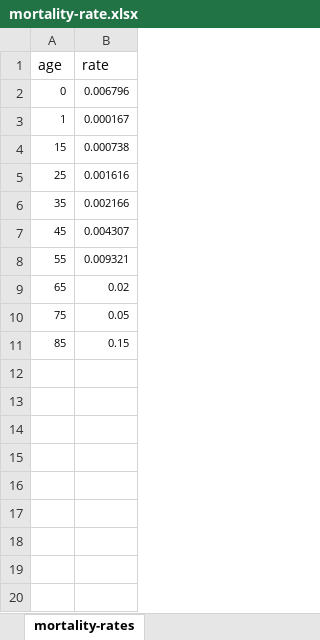
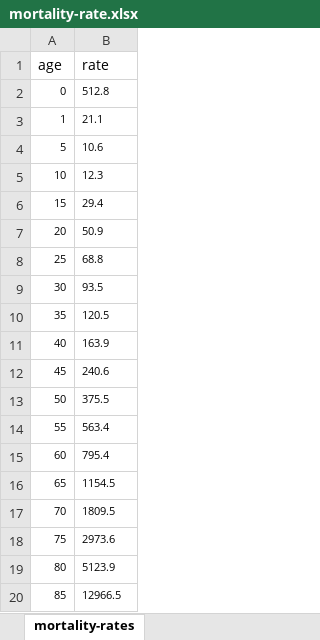
Before and after one commit to sdaza/dissertation, an Excel workbook: ch04/models/MobHealthRecycling/data/mortality-rate.xlsx, sheet mortality-rates, drawn as a sheet; values as stored, in another font and other column widths than the file's, no borders; addresses are those after the commit; the diff names each change by its address in the sheet, - before the commit and + after, or states it on an @@ line.

Commit message:
update models

```diff
--- a/ch04/models/MobHealthRecycling/data/mortality-rate.xlsx (sheet mortality-rates)
+++ b/ch04/models/MobHealthRecycling/data/mortality-rate.xlsx (sheet mortality-rates)
-B2 (rate): 0.006796
+B2 (rate): 512.8
-B3 (rate): 0.000167
+B3 (rate): 21.1
+row 4: 5 | 10.6
+row 5: 10 | 12.3
-B6 (rate): 0.000738
+B6 (rate): 29.4
+row 7: 20 | 50.9
-B8 (rate): 0.001616
+B8 (rate): 68.8
+row 9: 30 | 93.5
-B10 (rate): 0.002166
+B10 (rate): 120.5
+row 11: 40 | 163.9
-B12 (rate): 0.004307
+B12 (rate): 240.6
+row 13: 50 | 375.5
-B14 (rate): 0.009321
+B14 (rate): 563.4
+row 15: 60 | 795.4
-B16 (rate): 0.02
+B16 (rate): 1154.5
+row 17: 70 | 1809.5
-B18 (rate): 0.05
+B18 (rate): 2973.6
+row 19: 80 | 5123.9
-B20 (rate): 0.15
+B20 (rate): 12966.5
```
Also changed, not shown: 12 other files.
